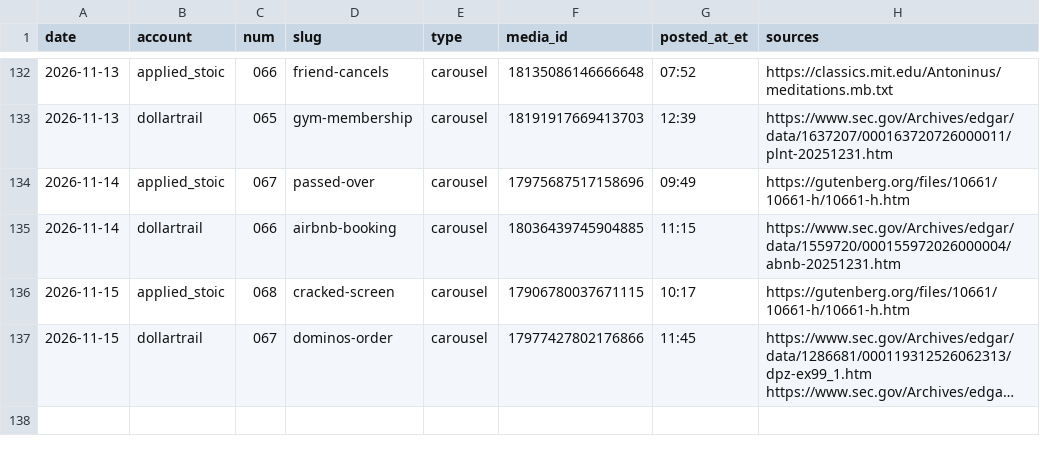
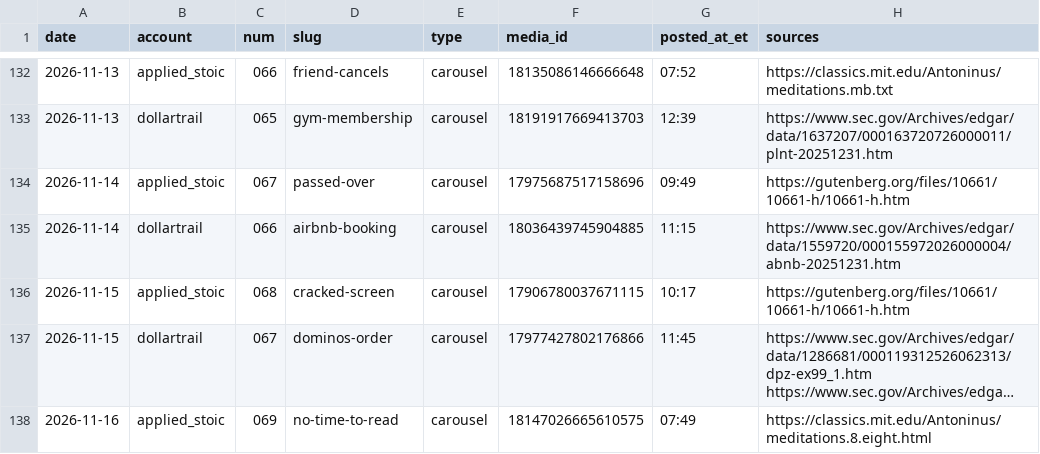
Before and after one commit to jimlastinger/ig-posts, a CSV file: LOG.csv, drawn as a sheet; only a part is shown, gaps mark what is left out; long unchanged cells end in …; the diff names each change by its address in the sheet, - before the commit and + after, or states it on an @@ line.

```diff
--- a/LOG.csv
+++ b/LOG.csv
+row 138: 2026-11-16 | applied_stoic | 069 | no-time-to-read | carousel | 18147026665610575 | 07:49 | https://classics.mit.edu/Antoninus/meditations.8.eight.html
```
